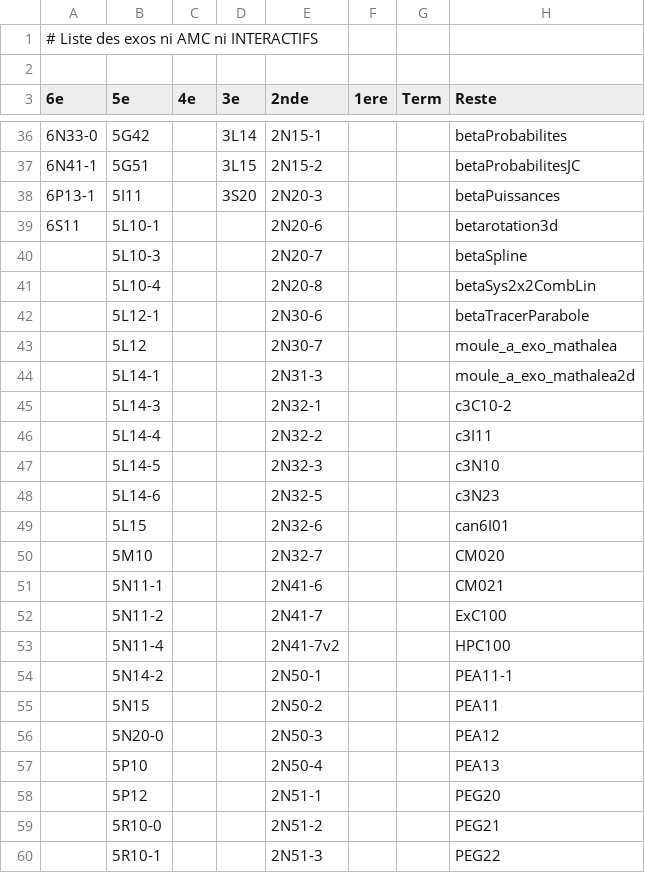
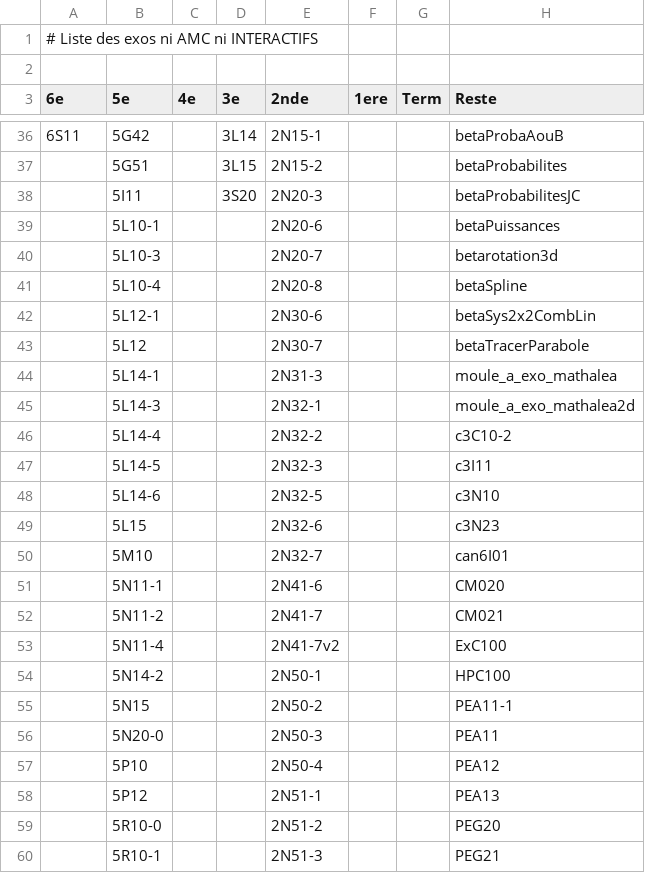
Before and after one commit to mathalea/mathalea, a CSV file: src/csv/exosNonAmcNonInteractifs.csv, drawn as a sheet; only a part is shown, gaps mark what is left out; the diff covers the shown part only.

```diff
--- a/src/csv/exosNonAmcNonInteractifs.csv
+++ b/src/csv/exosNonAmcNonInteractifs.csv
@@ -36,25 +36,25 @@
-6N33-0,5G42,,3L14,2N15-1,,,betaProbabilites
-6N41-1,5G51,,3L15,2N15-2,,,betaProbabilitesJC
-6P13-1,5I11,,3S20,2N20-3,,,betaPuissances
-6S11,5L10-1,,,2N20-6,,,betarotation3d
-,5L10-3,,,2N20-7,,,betaSpline
-,5L10-4,,,2N20-8,,,betaSys2x2CombLin
-,5L12-1,,,2N30-6,,,betaTracerParabole
-,5L12,,,2N30-7,,,moule_a_exo_mathalea
-,5L14-1,,,2N31-3,,,moule_a_exo_mathalea2d
-,5L14-3,,,2N32-1,,,c3C10-2
-,5L14-4,,,2N32-2,,,c3I11
-,5L14-5,,,2N32-3,,,c3N10
-,5L14-6,,,2N32-5,,,c3N23
-,5L15,,,2N32-6,,,can6I01
-,5M10,,,2N32-7,,,CM020
-,5N11-1,,,2N41-6,,,CM021
-,5N11-2,,,2N41-7,,,ExC100
-,5N11-4,,,2N41-7v2,,,HPC100
-,5N14-2,,,2N50-1,,,PEA11-1
-,5N15,,,2N50-2,,,PEA11
-,5N20-0,,,2N50-3,,,PEA12
-,5P10,,,2N50-4,,,PEA13
-,5P12,,,2N51-1,,,PEG20
-,5R10-0,,,2N51-2,,,PEG21
-,5R10-1,,,2N51-3,,,PEG22
+6S11,5G42,,3L14,2N15-1,,,betaProbaAouB
+,5G51,,3L15,2N15-2,,,betaProbabilites
+,5I11,,3S20,2N20-3,,,betaProbabilitesJC
+,5L10-1,,,2N20-6,,,betaPuissances
+,5L10-3,,,2N20-7,,,betarotation3d
+,5L10-4,,,2N20-8,,,betaSpline
+,5L12-1,,,2N30-6,,,betaSys2x2CombLin
+,5L12,,,2N30-7,,,betaTracerParabole
+,5L14-1,,,2N31-3,,,moule_a_exo_mathalea
+,5L14-3,,,2N32-1,,,moule_a_exo_mathalea2d
+,5L14-4,,,2N32-2,,,c3C10-2
+,5L14-5,,,2N32-3,,,c3I11
+,5L14-6,,,2N32-5,,,c3N10
+,5L15,,,2N32-6,,,c3N23
+,5M10,,,2N32-7,,,can6I01
+,5N11-1,,,2N41-6,,,CM020
+,5N11-2,,,2N41-7,,,CM021
+,5N11-4,,,2N41-7v2,,,ExC100
+,5N14-2,,,2N50-1,,,HPC100
+,5N15,,,2N50-2,,,PEA11-1
+,5N20-0,,,2N50-3,,,PEA11
+,5P10,,,2N50-4,,,PEA12
+,5P12,,,2N51-1,,,PEA13
+,5R10-0,,,2N51-2,,,PEG20
+,5R10-1,,,2N51-3,,,PEG21
```
Also changed, not shown: 44 edited cells elsewhere in this file, 5 other files.
